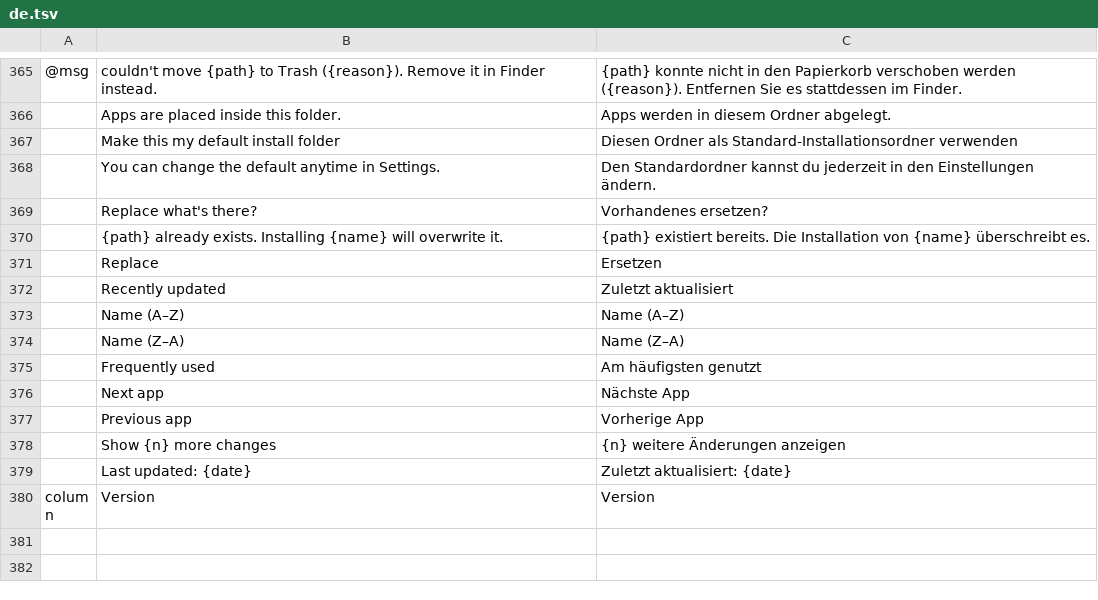
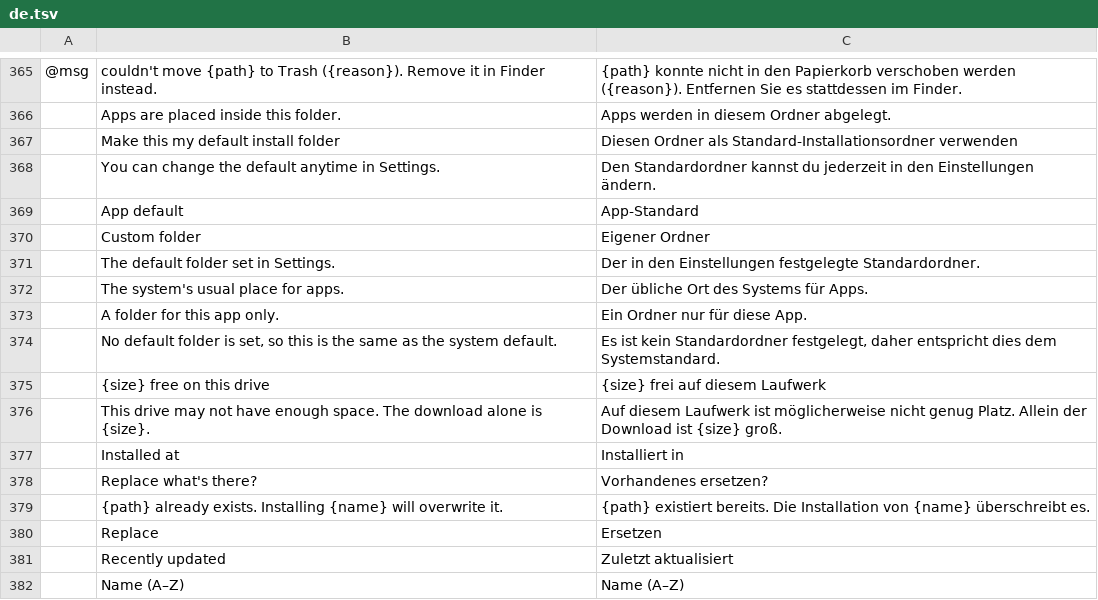
Before and after one commit to Belligerently/craft-launcher, a TSV file: crates/ui-egui/src/i18n/de.tsv, drawn as a sheet; only a part is shown, gaps mark what is left out; the shorter side is filled out with more unchanged rows; the diff names each change by its address in the sheet, - before the commit and + after, or states it on an @@ line.

```diff
--- a/crates/ui-egui/src/i18n/de.tsv
+++ b/crates/ui-egui/src/i18n/de.tsv
+row 369:  | App default | App-Standard
+row 370:  | Custom folder | Eigener Ordner
+row 371:  | The default folder set in Settings. | Der in den Einstellungen festgelegte Standardordner.
+row 372:  | The system's usual place for apps. | Der übliche Ort des Systems für Apps.
+row 373:  | A folder for this app only. | Ein Ordner nur für diese App.
+row 374:  | No default folder is set, so this is the same as the system default. | Es ist kein Standardordner festgelegt, daher entspricht dies dem Systemstandard.
+row 375:  | {size} free on this drive | {size} frei auf diesem Laufwerk
+row 376:  | This drive may not have enough space. The download alone is {size}. | Auf diesem Laufwerk ist möglicherweise nicht genug Platz. Allein der Download ist {size} groß.
+row 377:  | Installed at | Installiert in
```
Also changed, not shown: crates/ui-egui/src/i18n/es.tsv, crates/ui-egui/src/i18n/fr.tsv, 16 other files.
